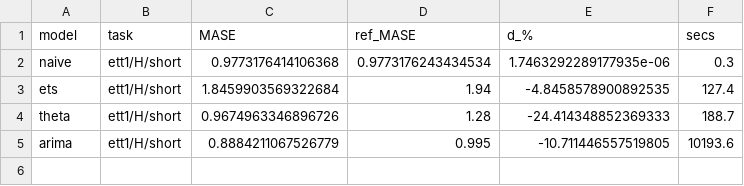
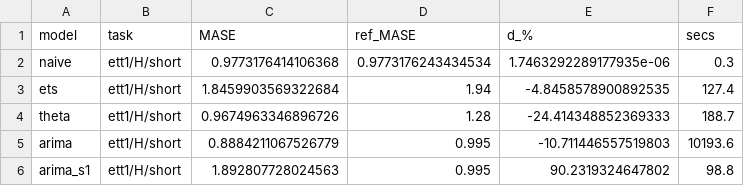
Before and after one commit to mazder1/tsfm-contamination-audit, a CSV file: artifacts/anchor_validation.csv, drawn as a sheet.

Commit message:
Registered prediction refuted: their ARIMA config was not the non-seasonal default
Non-seasonal AutoARIMA gives 1.8928 against their published 0.9950, +90 percent - nowhere near. Their number sits between our seasonal 0.888 and non-seasonal 1.893, matching neither configuration, so the same-cause hypothesis extended from ETS is dead and their ARIMA setup is recorded as unexplained, joining Theta. The leaderboard finding shrinks to its single proven case: ETS, non-seasonal, reproduced within one percent. Generalising it to ARIMA would have been wrong, which the registered prediction caught. Third refuted registration in the project record. Anchor board final: naive exact, ETS explained exactly, ARIMA and Theta externally unexplained - ARIMA usable for internal old-versus-fresh margins with its flag, Theta excluded. Co-Authored-By: WOZCODE <contact@withwoz.com>

```diff
--- a/artifacts/anchor_validation.csv
+++ b/artifacts/anchor_validation.csv
@@ -4,2 +4,3 @@ ets,ett1/H/short,1.8459903569322684,1.94,-4.8458578900892535,127.4
 theta,ett1/H/short,0.9674963346896726,1.28,-24.414348852369333,188.7
-arima,ett1/H/short,0.8884211067526779,0.995,-10.711446557519805,10193.6
+arima,ett1/H/short,0.8884211067526779,0.995,-10.711446557519803,10193.6
+arima_s1,ett1/H/short,1.892807728024563,0.995,90.2319324647802,98.8
```
